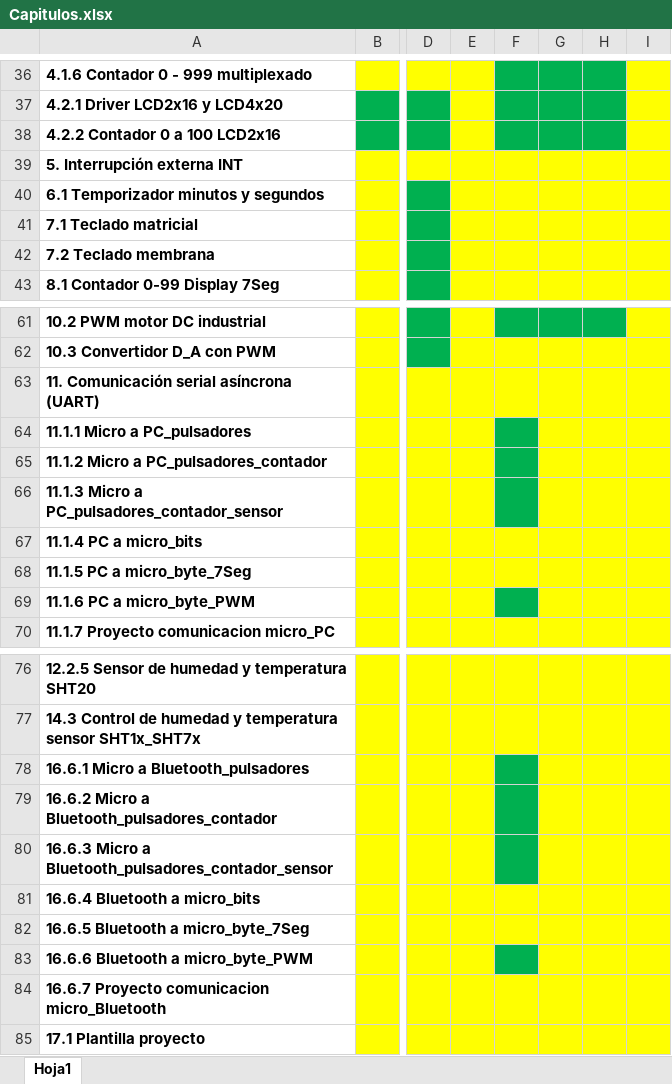
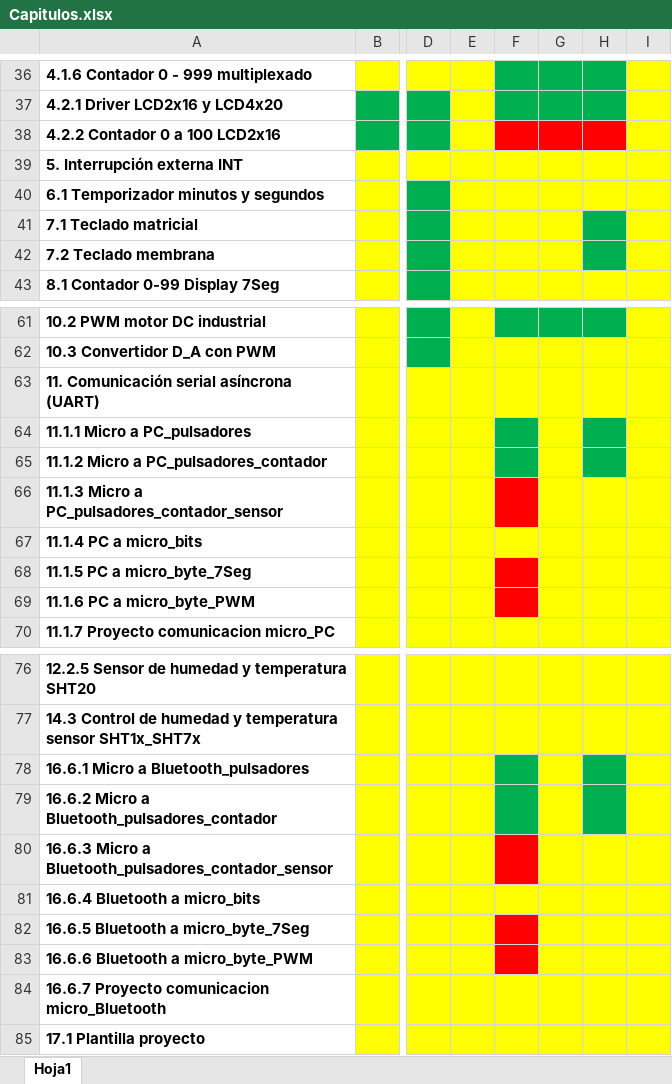
Before and after one commit to pipe296/Blog-EyP, an Excel workbook: Microcontroladores/Capitulos.xlsx, sheet Hoja1, drawn as a sheet; only a part is shown, gaps mark what is left out; values as stored, in another font and other column widths than the file's, no borders; the diff names each change by its address in the sheet, - before the commit and + after, or states it on an @@ line.

```diff
--- a/Microcontroladores/Capitulos.xlsx (sheet Hoja1)
+++ b/Microcontroladores/Capitulos.xlsx (sheet Hoja1)
-F38:H38 fill: #00B050
+F38:H38 fill: #FF0000
-H41:H42 fill: #FFFF00
+H41:H42 fill: #00B050
-H64:H65 fill: #FFFF00
+H64:H65 fill: #00B050
-F66 fill: #00B050
+F66 fill: #FF0000
-F68 fill: #FFFF00
+F68 fill: #FF0000
-F69 fill: #00B050
+F69 fill: #FF0000
-H78:H79 fill: #FFFF00
+H78:H79 fill: #00B050
-F80 fill: #00B050
+F80 fill: #FF0000
-F82 fill: #FFFF00
+F82 fill: #FF0000
-F83 fill: #00B050
+F83 fill: #FF0000
```
Also changed, not shown: 14 other files.
